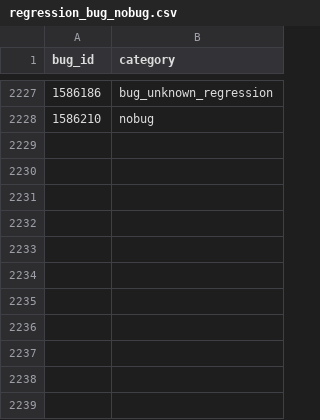
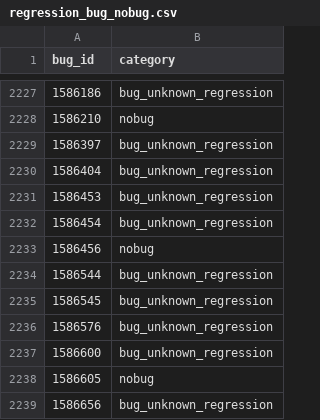
Before and after one commit to mozilla/bugbug, a CSV file: bugbug/labels/regression_bug_nobug.csv, drawn as a sheet; only a part is shown, gaps mark what is left out.

Commit message:
Add more regression/bug/nobug labels

```diff
--- a/bugbug/labels/regression_bug_nobug.csv
+++ b/bugbug/labels/regression_bug_nobug.csv
@@ -2228 +2228,12 @@ bug_id,category
 1586210,nobug
+1586397,bug_unknown_regression
+1586404,bug_unknown_regression
+1586453,bug_unknown_regression
+1586454,bug_unknown_regression
+1586456,nobug
+1586544,bug_unknown_regression
+1586545,bug_unknown_regression
+1586576,bug_unknown_regression
+1586600,bug_unknown_regression
+1586605,nobug
+1586656,bug_unknown_regression
```
